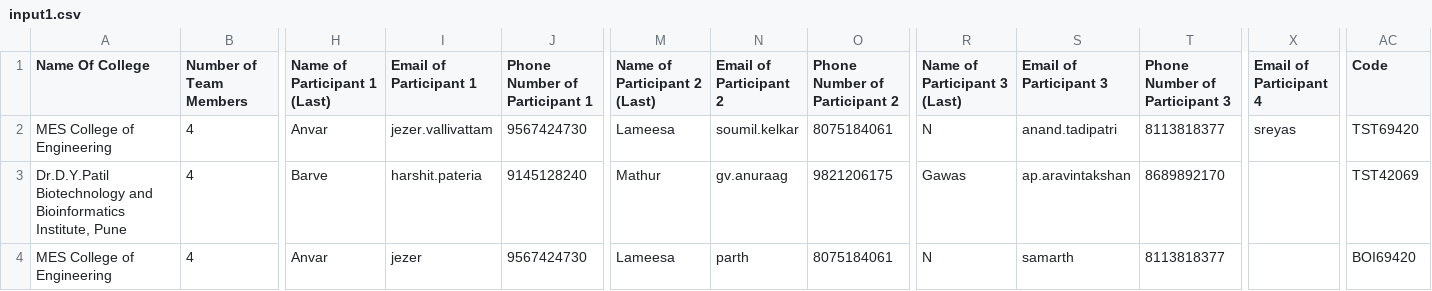
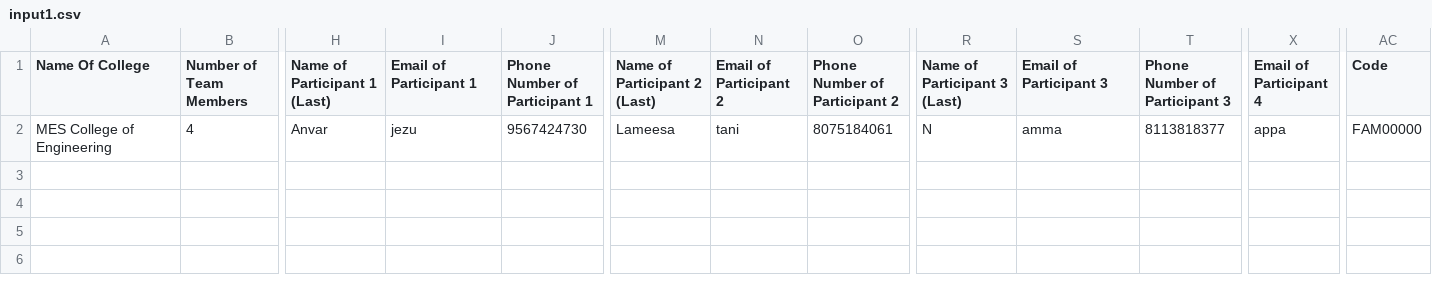
Before and after one commit to jezerjojo14/mimamsaexamportal, a CSV file: input1.csv, drawn as a sheet; only a part is shown, gaps mark what is left out; rows hold the shown columns only; the diff names each change by its address in the sheet, - before the commit and + after, or states it on an @@ line.

```diff
--- a/input1.csv
+++ b/input1.csv
-I2 (Email of Participant 1): jezer.vallivattam
+I2 (Email of Participant 1): jezu
-N2 (Email of Participant 2): soumil.kelkar
+N2 (Email of Participant 2): tani
-S2 (Email of Participant 3): anand.tadipatri
+S2 (Email of Participant 3): amma
-X2 (Email of Participant 4): sreyas
+X2 (Email of Participant 4): appa
-AC2 (Code): TST69420
+AC2 (Code): FAM00000
-row 3: Dr.D.Y.Patil Biotechnology and Bioinformatics Institute, Pune | 4 | Barve | harshit.pateria | 9145128240 | Mathur | gv.anuraag | 9821206175 | Gawas | ap.aravintakshan | 8689892170 |  | TST42069
-row 4: MES College of Engineering | 4 | Anvar | jezer | 9567424730 | Lameesa | parth | 8075184061 | N | samarth | 8113818377 |  | BOI69420
```
Also changed, not shown: 2 other files.
